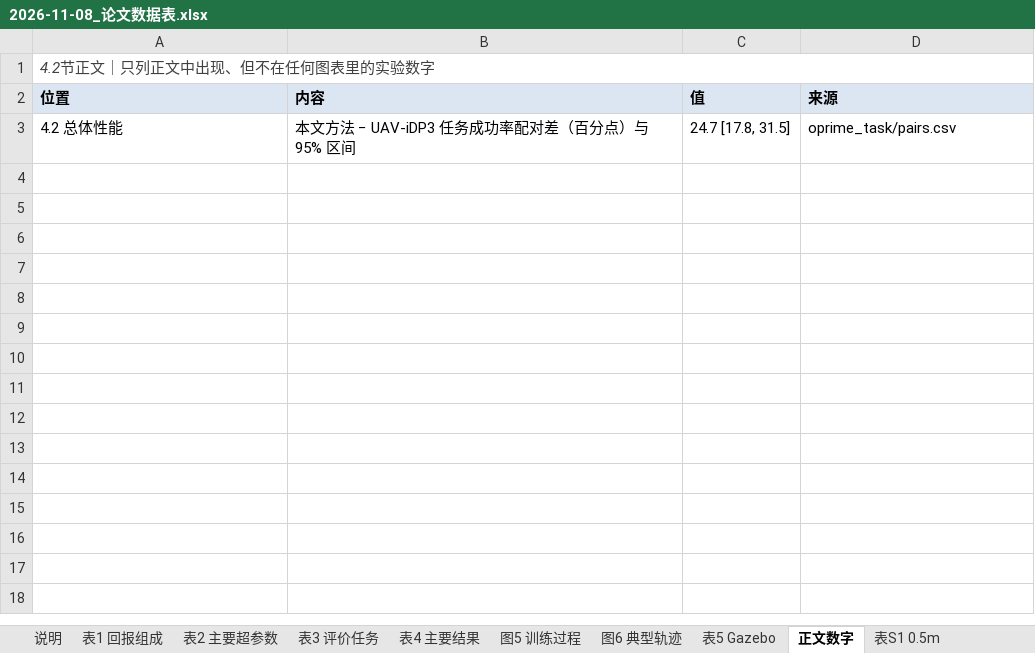
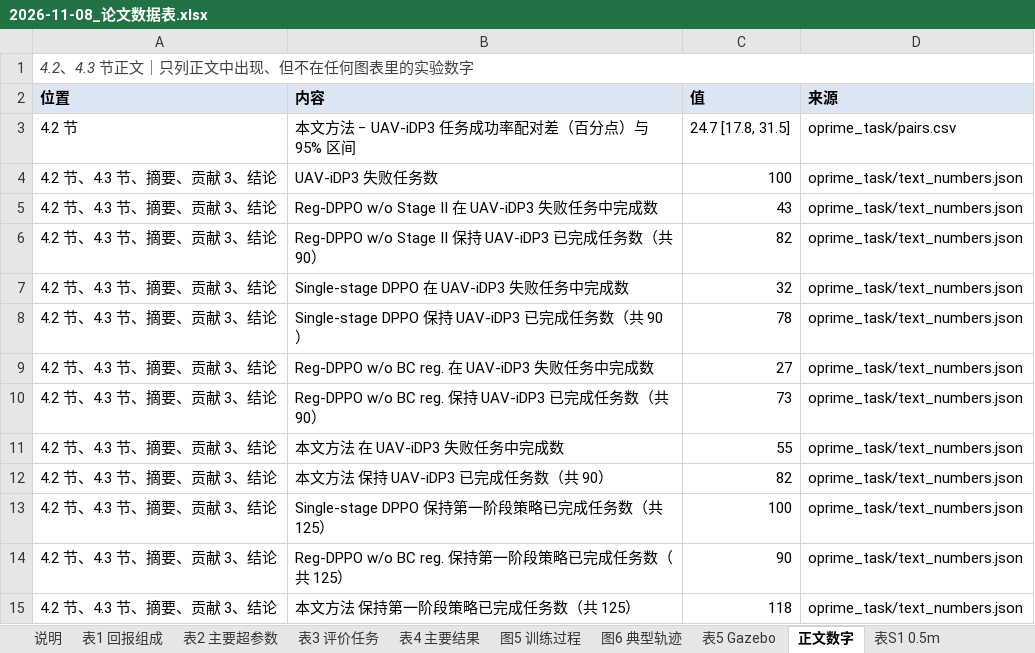
Before and after one commit to cjjandtsr/cjjdelunwen, an Excel workbook: 研究报告/2026-11-08_论文数据表.xlsx, sheet 正文数字, drawn as a sheet; values as stored, in another font and other column widths than the file's, no borders; the diff names each change by its address in the sheet, - before the commit and + after, or states it on an @@ line.

```diff
--- a/研究报告/2026-11-08_论文数据表.xlsx (sheet 正文数字)
+++ b/研究报告/2026-11-08_论文数据表.xlsx (sheet 正文数字)
-A1 (位置): 4.2节正文｜只列正文中出现、但不在任何图表里的实验数字
+A1 (位置): 4.2、4.3 节正文｜只列正文中出现、但不在任何图表里的实验数字
-A3 (位置): 4.2 总体性能
+A3 (位置): 4.2 节
+row 4: 4.2 节、4.3 节、摘要、贡献 3、结论 | UAV-iDP3 失败任务数 | 100 | oprime_task/text_numbers.json
+row 5: 4.2 节、4.3 节、摘要、贡献 3、结论 | Reg-DPPO w/o Stage II 在 UAV-iDP3 失败任务中完成数 | 43 | oprime_task/text_numbers.json
+row 6: 4.2 节、4.3 节、摘要、贡献 3、结论 | Reg-DPPO w/o Stage II 保持 UAV-iDP3 已完成任务数（共 90） | 82 | oprime_task/text_numbers.json
+row 7: 4.2 节、4.3 节、摘要、贡献 3、结论 | Single-stage DPPO 在 UAV-iDP3 失败任务中完成数 | 32 | oprime_task/text_numbers.json
+row 8: 4.2 节、4.3 节、摘要、贡献 3、结论 | Single-stage DPPO 保持 UAV-iDP3 已完成任务数（共 90） | 78 | oprime_task/text_numbers.json
+row 9: 4.2 节、4.3 节、摘要、贡献 3、结论 | Reg-DPPO w/o BC reg. 在 UAV-iDP3 失败任务中完成数 | 27 | oprime_task/text_numbers.json
+row 10: 4.2 节、4.3 节、摘要、贡献 3、结论 | Reg-DPPO w/o BC reg. 保持 UAV-iDP3 已完成任务数（共 90） | 73 | oprime_task/text_numbers.json
+row 11: 4.2 节、4.3 节、摘要、贡献 3、结论 | 本文方法 在 UAV-iDP3 失败任务中完成数 | 55 | oprime_task/text_numbers.json
+row 12: 4.2 节、4.3 节、摘要、贡献 3、结论 | 本文方法 保持 UAV-iDP3 已完成任务数（共 90） | 82 | oprime_task/text_numbers.json
+row 13: 4.2 节、4.3 节、摘要、贡献 3、结论 | Single-stage DPPO 保持第一阶段策略已完成任务数（共 125） | 100 | oprime_task/text_numbers.json
+row 14: 4.2 节、4.3 节、摘要、贡献 3、结论 | Reg-DPPO w/o BC reg. 保持第一阶段策略已完成任务数（共 125） | 90 | oprime_task/text_numbers.json
+row 15: 4.2 节、4.3 节、摘要、贡献 3、结论 | 本文方法 保持第一阶段策略已完成任务数（共 125） | 118 | oprime_task/text_numbers.json
```
Also changed, not shown: sheet 表2 主要超参数, sheet 表1 回报组成, sheet 说明, 6 other files.
